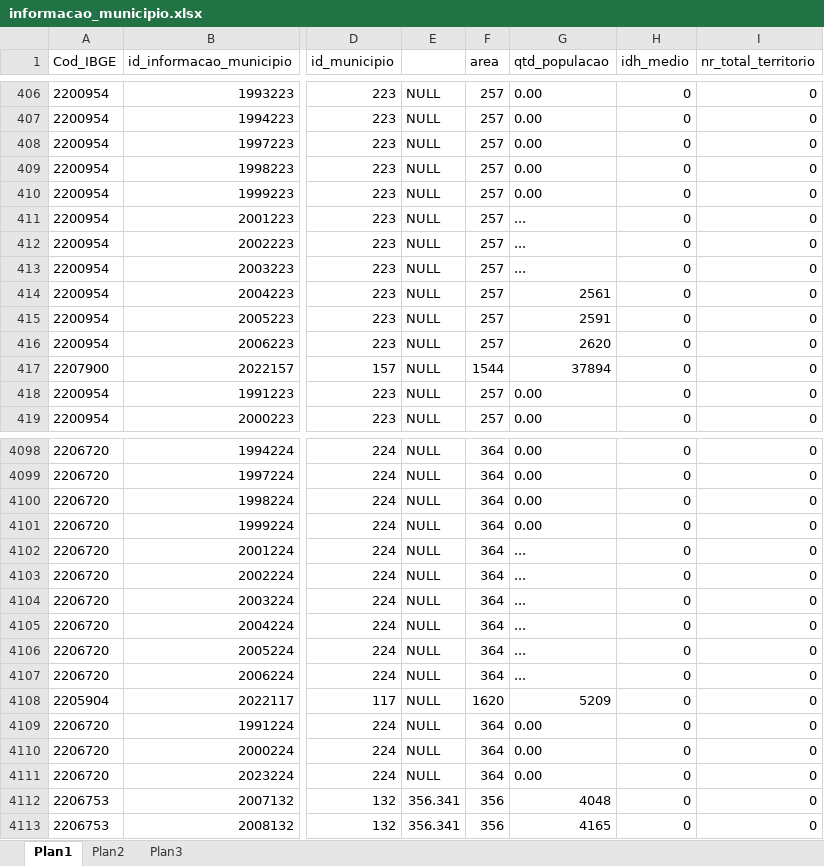
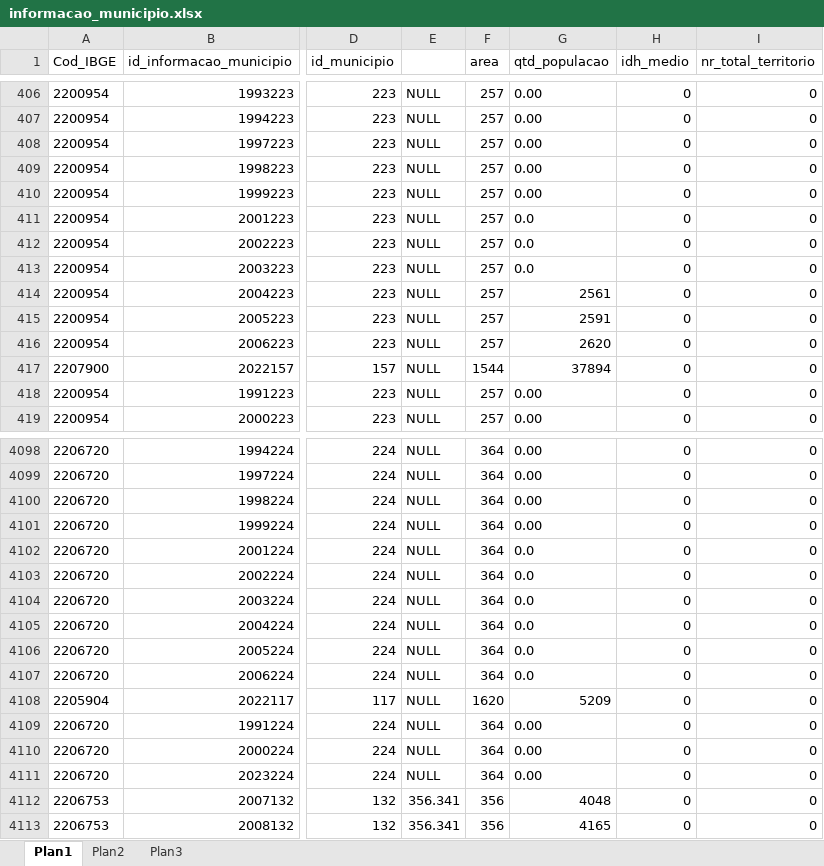
Before and after one commit to DavidMiranda27/excelFiles, an Excel workbook: informacao_municipio.xlsx, sheet Plan1, drawn as a sheet; only a part is shown, gaps mark what is left out; values as stored, in another font and other column widths than the file's, no borders; the diff names each change by its address in the sheet, - before the commit and + after, or states it on an @@ line.

Commit message:
Removendo o erro q o Tércio deixou

```diff
--- a/informacao_municipio.xlsx (sheet Plan1)
+++ b/informacao_municipio.xlsx (sheet Plan1)
-G411:G413 (qtd_populacao): ...
+G411:G413 (qtd_populacao): 0.0
-G4102:G4107 (qtd_populacao): ...
+G4102:G4107 (qtd_populacao): 0.0
```
